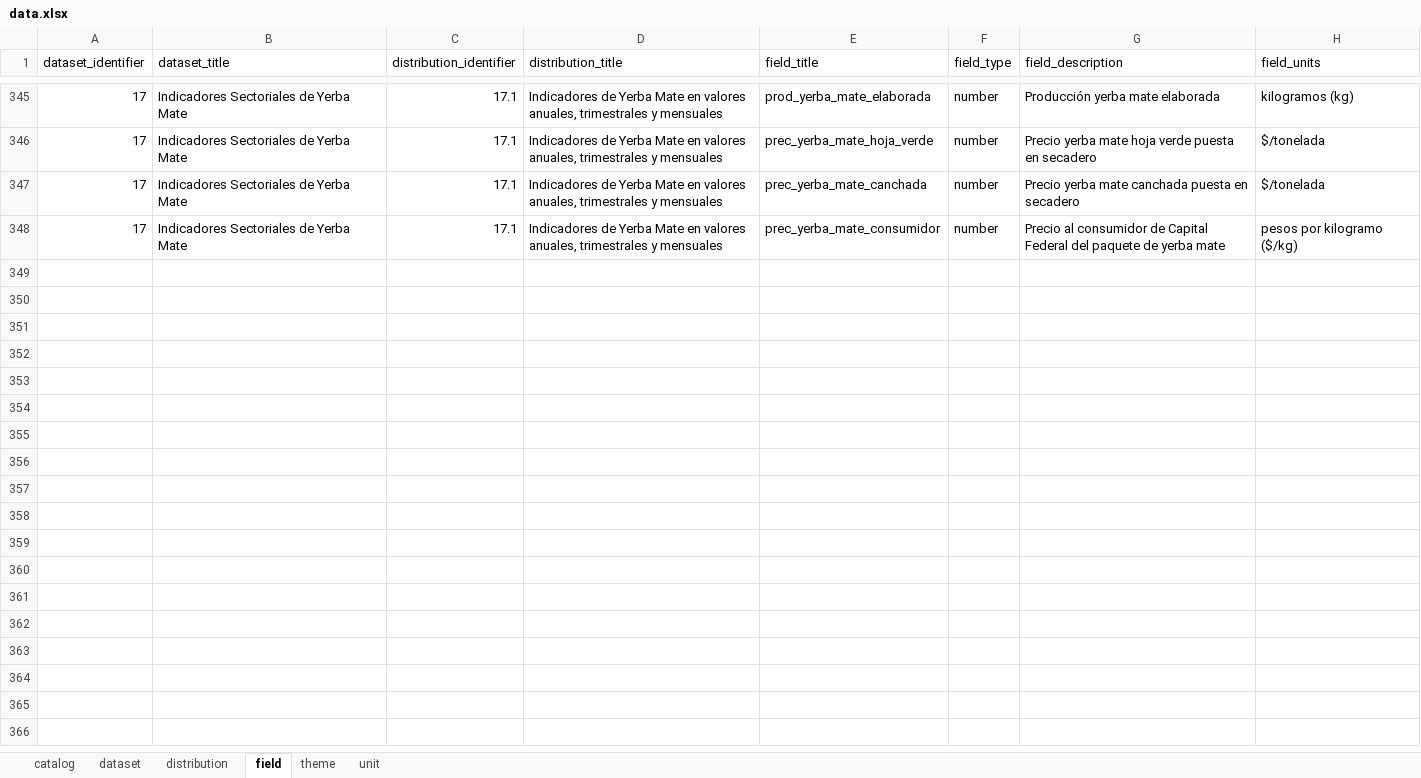
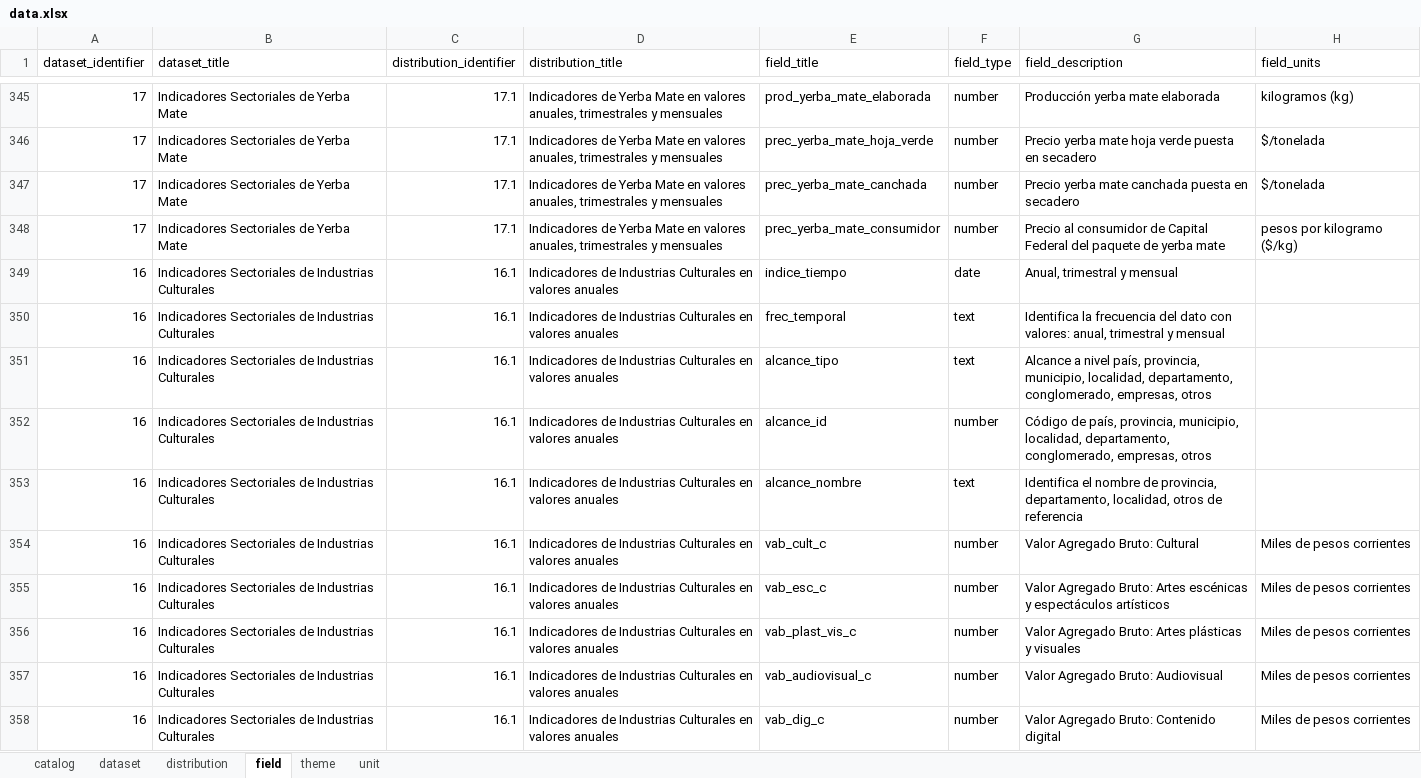
Before and after one commit to augustodevesa/libreria-catalogos, an Excel workbook: sspmi/data.xlsx, sheet field, drawn as a sheet; only a part is shown, gaps mark what is left out; values as stored, in another font and other column widths than the file's, no cell formats; the diff covers the shown part only; the diff names each change by its address in the sheet, - before the commit and + after, or states it on an @@ line.

Commit message:
Modifico archivo sspmi/data.xlsx según cambios del 2017-11-24

```diff
--- a/sspmi/data.xlsx (sheet field)
+++ b/sspmi/data.xlsx (sheet field)
+row 349: 16 | Indicadores Sectoriales de Industrias Culturales | 16.1 | Indicadores de Industrias Culturales en valores anuales | indice_tiempo | date | Anual, trimestral y mensual
+row 350: 16 | Indicadores Sectoriales de Industrias Culturales | 16.1 | Indicadores de Industrias Culturales en valores anuales | frec_temporal | text | Identifica la frecuencia del dato con valores: anual, trimestral y mensual
+row 351: 16 | Indicadores Sectoriales de Industrias Culturales | 16.1 | Indicadores de Industrias Culturales en valores anuales | alcance_tipo | text | Alcance a nivel país, provincia, municipio, localidad, departamento, conglomerado, empresas, otros
+row 352: 16 | Indicadores Sectoriales de Industrias Culturales | 16.1 | Indicadores de Industrias Culturales en valores anuales | alcance_id | number | Código de país, provincia, municipio, localidad, departamento, conglomerado, empresas, otros
+row 353: 16 | Indicadores Sectoriales de Industrias Culturales | 16.1 | Indicadores de Industrias Culturales en valores anuales | alcance_nombre | text | Identifica el nombre de provincia, departamento, localidad, otros de referencia
+row 354: 16 | Indicadores Sectoriales de Industrias Culturales | 16.1 | Indicadores de Industrias Culturales en valores anuales | vab_cult_c | number | Valor Agregado Bruto: Cultural | Miles de pesos corrientes
+row 355: 16 | Indicadores Sectoriales de Industrias Culturales | 16.1 | Indicadores de Industrias Culturales en valores anuales | vab_esc_c | number | Valor Agregado Bruto: Artes escénicas y espectáculos artísticos | Miles de pesos corrientes
+row 356: 16 | Indicadores Sectoriales de Industrias Culturales | 16.1 | Indicadores de Industrias Culturales en valores anuales | vab_plast_vis_c | number | Valor Agregado Bruto: Artes plásticas y visuales | Miles de pesos corrientes
+row 357: 16 | Indicadores Sectoriales de Industrias Culturales | 16.1 | Indicadores de Industrias Culturales en valores anuales | vab_audiovisual_c | number | Valor Agregado Bruto: Audiovisual | Miles de pesos corrientes
+row 358: 16 | Indicadores Sectoriales de Industrias Culturales | 16.1 | Indicadores de Industrias Culturales en valores anuales | vab_dig_c | number | Valor Agregado Bruto: Contenido digital | Miles de pesos corrientes
```
Also changed, not shown: 49 added rows elsewhere in this sheet, sheet dataset, sheet distribution, cell formats.
